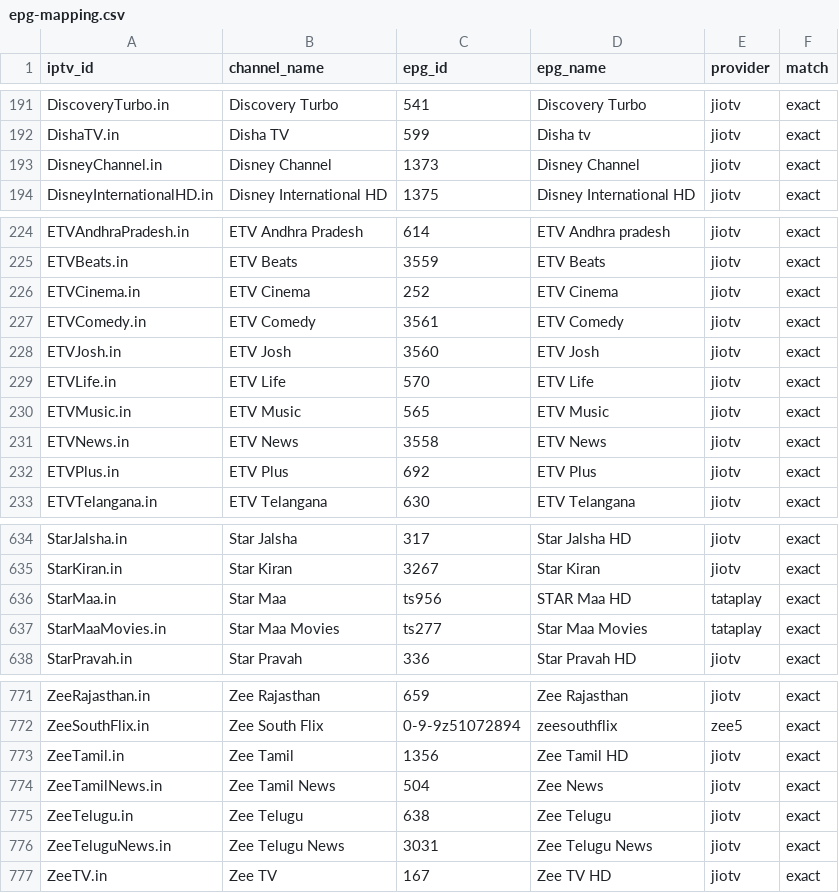
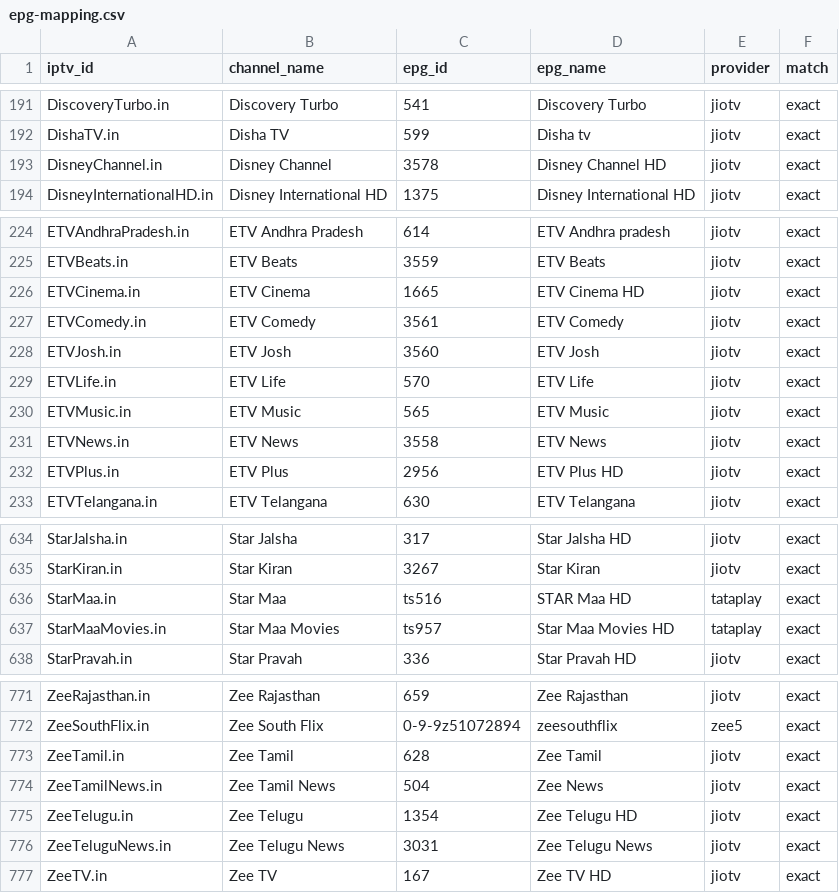
Before and after one commit to soniharish2018/in-iptv, a CSV file: playlists/epg-mapping.csv, drawn as a sheet; only a part is shown, gaps mark what is left out; the diff covers the shown part only.

```diff
--- a/playlists/epg-mapping.csv
+++ b/playlists/epg-mapping.csv
@@ -192,3 +192,3 @@ DiscoveryTurbo.in,Discovery Turbo,541,Discovery Turbo,jiotv,exact
 DishaTV.in,Disha TV,599,Disha tv,jiotv,exact
-DisneyChannel.in,Disney Channel,1373,Disney Channel,jiotv,exact
+DisneyChannel.in,Disney Channel,3578,Disney Channel HD,jiotv,exact
 DisneyInternationalHD.in,Disney International HD,1375,Disney International HD,jiotv,exact
@@ -225,3 +225,3 @@ ETVAndhraPradesh.in,ETV Andhra Pradesh,614,ETV Andhra pradesh,jiotv,exact
 ETVBeats.in,ETV Beats,3559,ETV Beats,jiotv,exact
-ETVCinema.in,ETV Cinema,252,ETV Cinema,jiotv,exact
+ETVCinema.in,ETV Cinema,1665,ETV Cinema HD,jiotv,exact
 ETVComedy.in,ETV Comedy,3561,ETV Comedy,jiotv,exact
@@ -231,3 +231,3 @@ ETVMusic.in,ETV Music,565,ETV Music,jiotv,exact
 ETVNews.in,ETV News,3558,ETV News,jiotv,exact
-ETVPlus.in,ETV Plus,692,ETV Plus,jiotv,exact
+ETVPlus.in,ETV Plus,2956,ETV Plus HD,jiotv,exact
 ETVTelangana.in,ETV Telangana,630,ETV Telangana,jiotv,exact
@@ -635,4 +635,4 @@ StarJalsha.in,Star Jalsha,317,Star Jalsha HD,jiotv,exact
 StarKiran.in,Star Kiran,3267,Star Kiran,jiotv,exact
-StarMaa.in,Star Maa,ts956,STAR Maa HD,tataplay,exact
-StarMaaMovies.in,Star Maa Movies,ts277,Star Maa Movies,tataplay,exact
+StarMaa.in,Star Maa,ts516,STAR Maa HD,tataplay,exact
+StarMaaMovies.in,Star Maa Movies,ts957,Star Maa Movies HD,tataplay,exact
 StarPravah.in,Star Pravah,336,Star Pravah HD,jiotv,exact
@@ -772,5 +772,5 @@ ZeeRajasthan.in,Zee Rajasthan,659,Zee Rajasthan,jiotv,exact
 ZeeSouthFlix.in,Zee South Flix,0-9-9z51072894,zeesouthflix,zee5,exact
-ZeeTamil.in,Zee Tamil,1356,Zee Tamil HD,jiotv,exact
+ZeeTamil.in,Zee Tamil,628,Zee Tamil,jiotv,exact
 ZeeTamilNews.in,Zee Tamil News,504,Zee News,jiotv,exact
-ZeeTelugu.in,Zee Telugu,638,Zee Telugu,jiotv,exact
+ZeeTelugu.in,Zee Telugu,1354,Zee Telugu HD,jiotv,exact
 ZeeTeluguNews.in,Zee Telugu News,3031,Zee Telugu News,jiotv,exact
```
Also changed, not shown: 30 edited cells elsewhere in this file, 9 other files.
